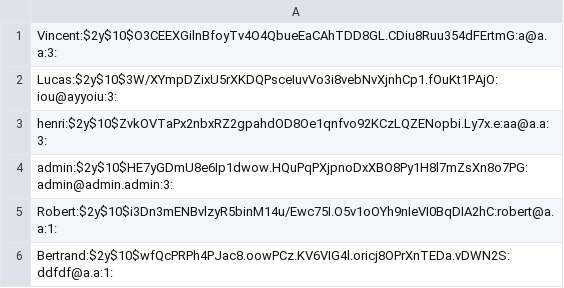
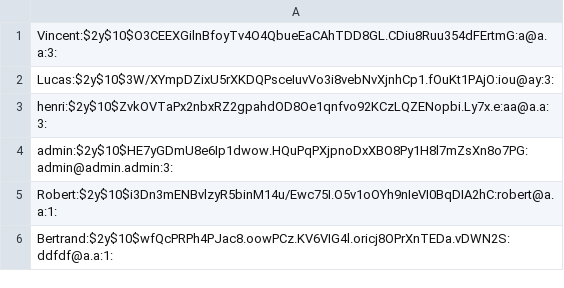
Before and after one commit to Agurato/Golb, a CSV file: users/accounts.csv, drawn as a sheet.

```diff
--- a/users/accounts.csv
+++ b/users/accounts.csv
@@ -1,3 +1,3 @@
 Vincent:$2y$10$O3CEEXGilnBfoyTv4O4QbueEaCAhTDD8GL.CDiu8Ruu354dFErtmG:a@a.a:3:
-Lucas:$2y$10$3W/XYmpDZixU5rXKDQPsceIuvVo3i8vebNvXjnhCp1.fOuKt1PAjO:iou@ayyoiu:3:
+Lucas:$2y$10$3W/XYmpDZixU5rXKDQPsceIuvVo3i8vebNvXjnhCp1.fOuKt1PAjO:iou@ay:3:
 henri:$2y$10$ZvkOVTaPx2nbxRZ2gpahdOD8Oe1qnfvo92KCzLQZENopbi.Ly7x.e:aa@a.a:3:
```
Also changed, not shown: 1 other file.
